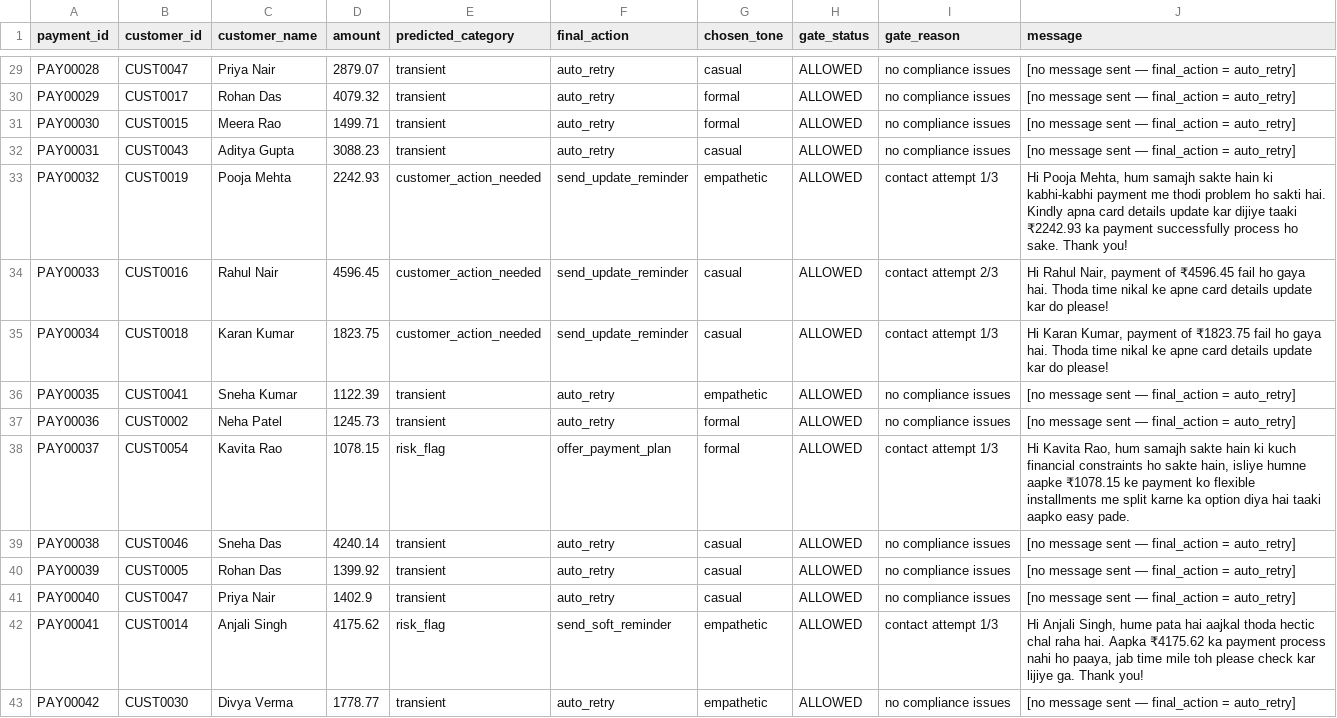
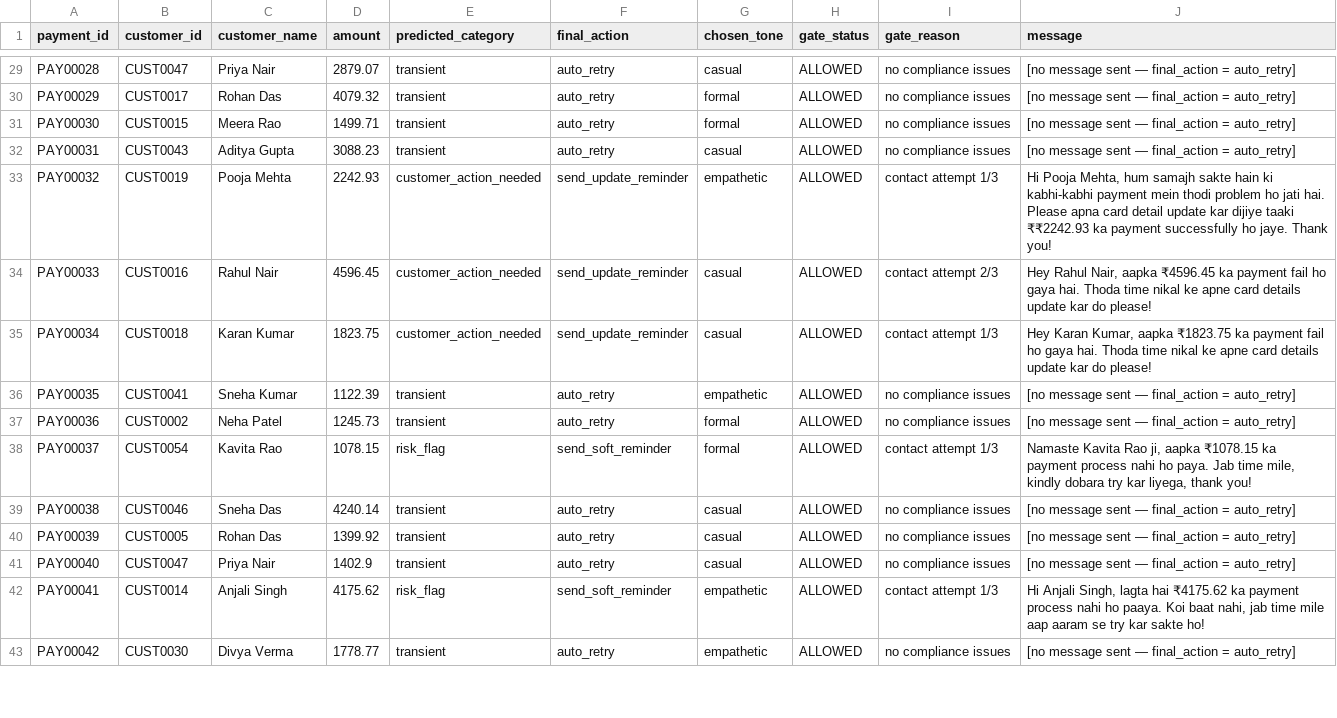
Before and after one commit to Param-Maheshwari/Revora-AI-Revenue-Recovery-Agent, a CSV file: revenue-recovery-agent/data/final_messages.csv, drawn as a sheet; only a part is shown, gaps mark what is left out; the diff covers the shown part only.

```diff
--- a/revenue-recovery-agent/data/final_messages.csv
+++ b/revenue-recovery-agent/data/final_messages.csv
@@ -32,8 +32,8 @@ PAY00030,CUST0015,Meera Rao,1499.71,transient,auto_retry,formal,ALLOWED,no compl
 PAY00031,CUST0043,Aditya Gupta,3088.23,transient,auto_retry,casual,ALLOWED,no compliance issues,[no message sent — final_action = auto_retry]
-PAY00032,CUST0019,Pooja Mehta,2242.93,customer_action_needed,send_update_reminder,empathetic,ALLOWED,contact attempt 1/3,"Hi Pooja Mehta, hum samajh sakte hain ki kabhi-kabhi payment me thodi problem ho sakti hai. Kindly apna card details update kar dijiye taaki ₹2242.93 ka payment successfully process ho sake. Thank you!"
-PAY00033,CUST0016,Rahul Nair,4596.45,customer_action_needed,send_update_reminder,casual,ALLOWED,contact attempt 2/3,"Hi Rahul Nair, payment of ₹4596.45 fail ho gaya hai. Thoda time nikal ke apne card details update kar do please!"
-PAY00034,CUST0018,Karan Kumar,1823.75,customer_action_needed,send_update_reminder,casual,ALLOWED,contact attempt 1/3,"Hi Karan Kumar, payment of ₹1823.75 fail ho gaya hai. Thoda time nikal ke apne card details update kar do please!"
+PAY00032,CUST0019,Pooja Mehta,2242.93,customer_action_needed,send_update_reminder,empathetic,ALLOWED,contact attempt 1/3,"Hi Pooja Mehta, hum samajh sakte hain ki kabhi-kabhi payment mein thodi problem ho jati hai. Please apna card detail update kar dijiye taaki ₹₹2242.93 ka payment successfully ho jaye. Thank you!"
+PAY00033,CUST0016,Rahul Nair,4596.45,customer_action_needed,send_update_reminder,casual,ALLOWED,contact attempt 2/3,"Hey Rahul Nair, aapka ₹4596.45 ka payment fail ho gaya hai. Thoda time nikal ke apne card details update kar do please!"
+PAY00034,CUST0018,Karan Kumar,1823.75,customer_action_needed,send_update_reminder,casual,ALLOWED,contact attempt 1/3,"Hey Karan Kumar, aapka ₹1823.75 ka payment fail ho gaya hai. Thoda time nikal ke apne card details update kar do please!"
 PAY00035,CUST0041,Sneha Kumar,1122.39,transient,auto_retry,empathetic,ALLOWED,no compliance issues,[no message sent — final_action = auto_retry]
 PAY00036,CUST0002,Neha Patel,1245.73,transient,auto_retry,formal,ALLOWED,no compliance issues,[no message sent — final_action = auto_retry]
-PAY00037,CUST0054,Kavita Rao,1078.15,risk_flag,offer_payment_plan,formal,ALLOWED,contact attempt 1/3,"Hi Kavita Rao, hum samajh sakte hain ki kuch financial constraints ho sakte hain, isliye humne aapke ₹1078.15 ke payment ko flexible installments me split karne ka option diya hai taaki aapko easy pade."
+PAY00037,CUST0054,Kavita Rao,1078.15,risk_flag,send_soft_reminder,formal,ALLOWED,contact attempt 1/3,"Namaste Kavita Rao ji, aapka ₹1078.15 ka payment process nahi ho paya. Jab time mile, kindly dobara try kar liyega, thank you!"
 PAY00038,CUST0046,Sneha Das,4240.14,transient,auto_retry,casual,ALLOWED,no compliance issues,[no message sent — final_action = auto_retry]
@@ -41,3 +41,3 @@ PAY00039,CUST0005,Rohan Das,1399.92,transient,auto_retry,casual,ALLOWED,no compl
 PAY00040,CUST0047,Priya Nair,1402.9,transient,auto_retry,casual,ALLOWED,no compliance issues,[no message sent — final_action = auto_retry]
-PAY00041,CUST0014,Anjali Singh,4175.62,risk_flag,send_soft_reminder,empathetic,ALLOWED,contact attempt 1/3,"Hi Anjali Singh, hume pata hai aajkal thoda hectic chal raha hai. Aapka ₹4175.62 ka payment process nahi ho paaya, jab time mile toh please check kar lijiye ga. Thank you!"
+PAY00041,CUST0014,Anjali Singh,4175.62,risk_flag,send_soft_reminder,empathetic,ALLOWED,contact attempt 1/3,"Hi Anjali Singh, lagta hai ₹4175.62 ka payment process nahi ho paaya. Koi baat nahi, jab time mile aap aaram se try kar sakte ho!"
 PAY00042,CUST0030,Divya Verma,1778.77,transient,auto_retry,empathetic,ALLOWED,no compliance issues,[no message sent — final_action = auto_retry]
```
Also changed, not shown: 49 edited cells elsewhere in this file, revenue-recovery-agent/data/gated_actions.csv, revenue-recovery-agent/data/interventions.csv, 7 other files.
